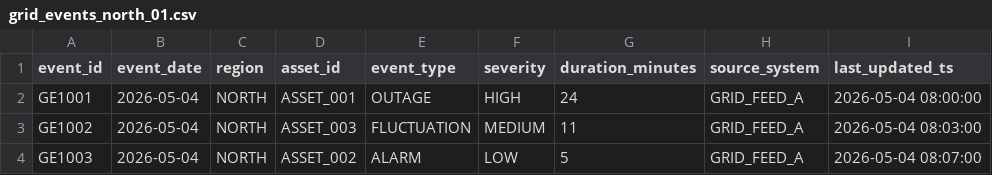
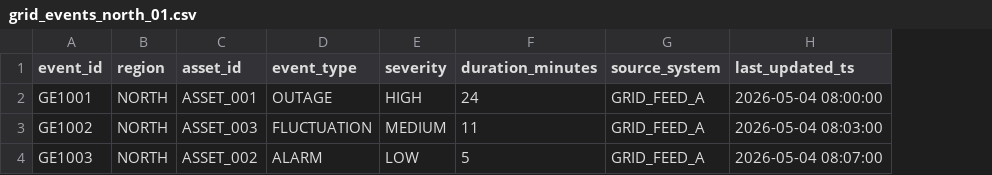
Before and after one commit to khandelwalsaloni947/Vattenfall-Engineering-Capstone-Project, a CSV file: sample_data/grid_events/grid_events_north_01.csv, drawn as a sheet; the diff names each change by its address in the sheet, - before the commit and + after, or states it on an @@ line.

Commit message:
Day 2: Implemented Bronze ingestion (Auto Loader + batch), created Delta tables with metadata, designed landing/checkpoint architecture, performed validation, and added documentation + SQL validation scripts

```diff
--- a/sample_data/grid_events/grid_events_north_01.csv
+++ b/sample_data/grid_events/grid_events_north_01.csv
-column B (event_date), rows 2-4: all 2026-05-04
```
Also changed, not shown: 10 other files.
